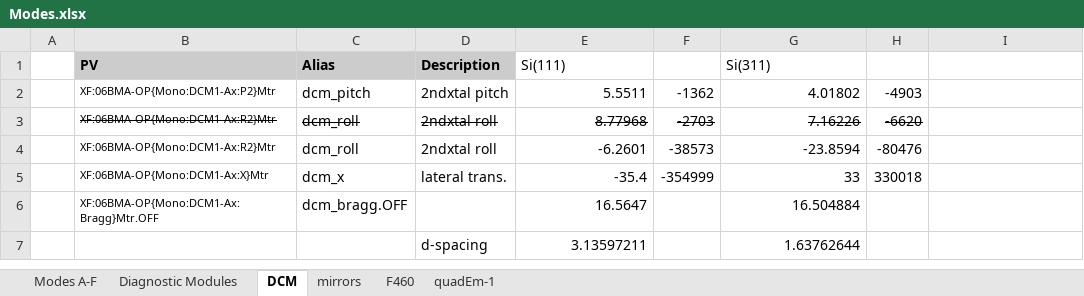
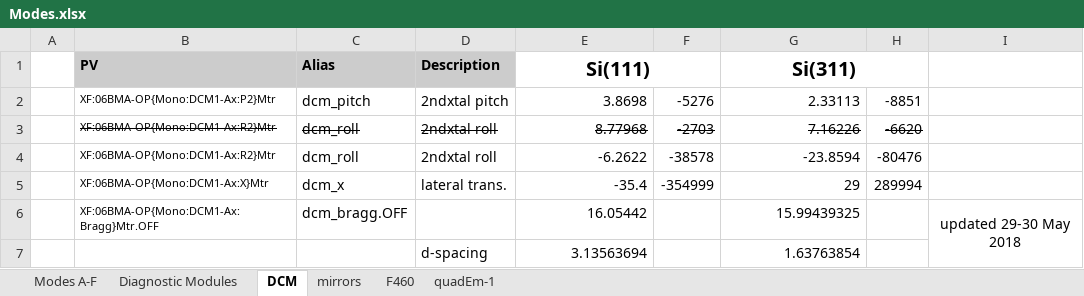
Before and after one commit to NSLS-II-BMM/BMM-beamline-configuration, an Excel workbook: Modes.xlsx, sheet DCM, drawn as a sheet; values as stored, in another font and other column widths than the file's, no borders; removed rows and columns are numbered as before the commit, all else as after; the diff names each change by its address in the sheet, - before the commit and + after, or states it on an @@ line.

```diff
--- a/Modes.xlsx (sheet DCM)
+++ b/Modes.xlsx (sheet DCM)
@@ E1 bold: off → on, text size: larger, alignment: left → center @@
+E1:F1 merged
@@ G1 bold: off → on, text size: larger, alignment: left → center @@
+G1:H1 merged
-row 2:  | XF:06BMA-OP{Mono:DCM1-Ax:P2}Mtr | dcm_pitch | 2ndxtal pitch | 5.5511 | -1362 | 4.01802 | -4903
+row 2:  | XF:06BMA-OP{Mono:DCM1-Ax:P2}Mtr | dcm_pitch | 2ndxtal pitch | 3.8698 | -5276 | 2.33113 | -8851
-E4 (Si(111)): -6.2601
+E4 (Si(111)): -6.2622
-F4: -38573
+F4: -38578
-G5 (Si(311)): 33
+G5 (Si(311)): 29
-H5: 330018
+H5: 289994
-row 6:  | XF:06BMA-OP{Mono:DCM1-Ax:Bragg}Mtr.OFF | dcm_bragg.OFF |  | 16.5647 |  | 16.504884
-row 7:  |  |  | d-spacing | 3.13597211 |  | 1.63762644
+row 6:  | XF:06BMA-OP{Mono:DCM1-Ax:Bragg}Mtr.OFF | dcm_bragg.OFF |  | 16.05442 |  | 15.99439325 |  | updated 29-30 May 2018
+row 7:  |  |  | d-spacing | 3.13563694 |  | 1.63763854
```
Also changed, not shown: 5 other files.
